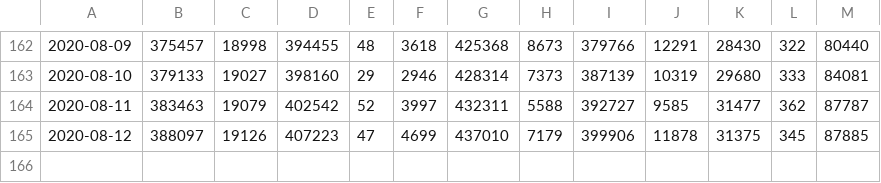
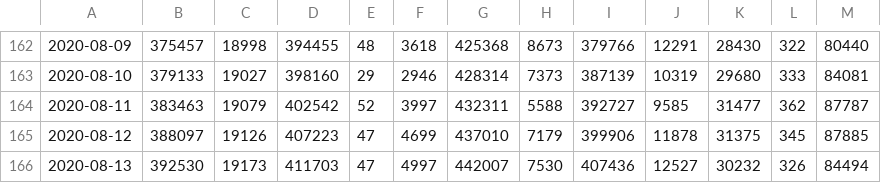
Before and after one commit to ScotGovAnalysis/COVID-19-Management-Information-Up-to-11-04-2022, a CSV file: COVID19 - Daily Management Information - Scotland - Testing.csv, drawn as a sheet; only a part is shown, gaps mark what is left out; the diff names each change by its address in the sheet, - before the commit and + after, or states it on an @@ line.

Commit message:
daily update 13/08/2020

```diff
--- a/COVID19 - Daily Management Information - Scotland - Testing.csv
+++ b/COVID19 - Daily Management Information - Scotland - Testing.csv
+row 166: 2020-08-13 | 392530 | 19173 | 411703 | 47 | 4997 | 442007 | 7530 | 407436 | 12527 | 30232 | 326 | 84494
```
Also changed, not shown: COVID19 - Daily Management Information - Scotland - Care home workforce.csv, COVID19 - Daily Management Information - Scotland - Delayed discharges.csv, 6 other files.
